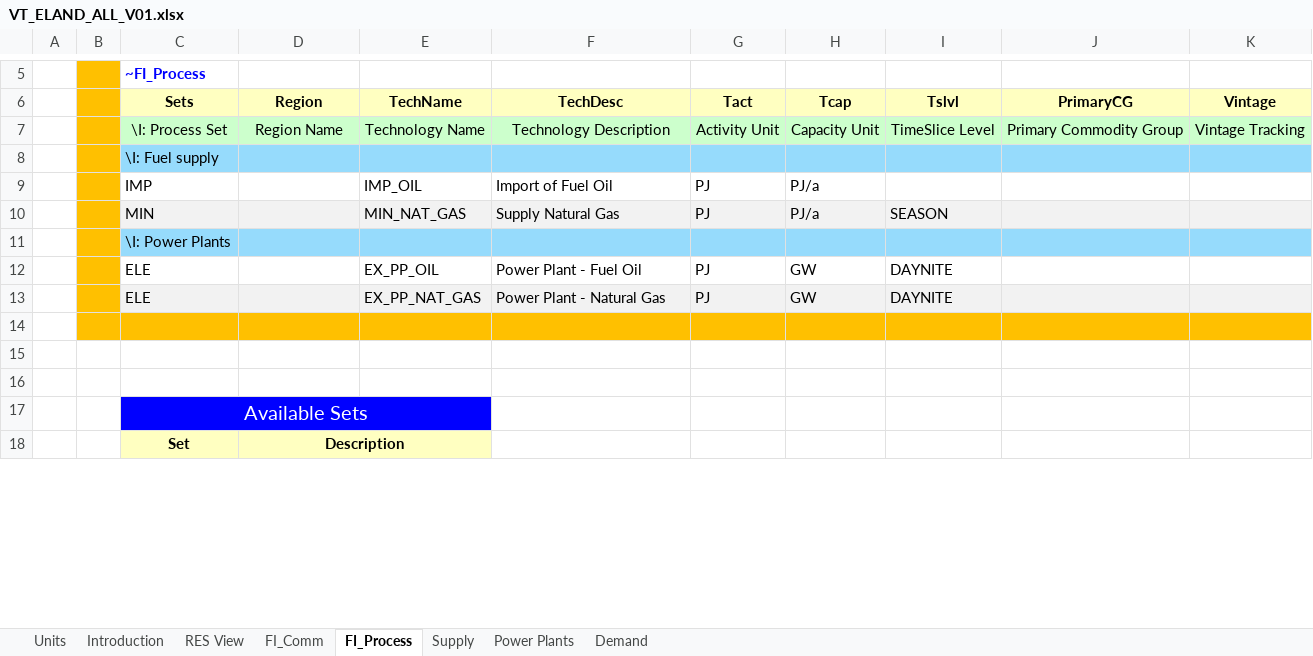
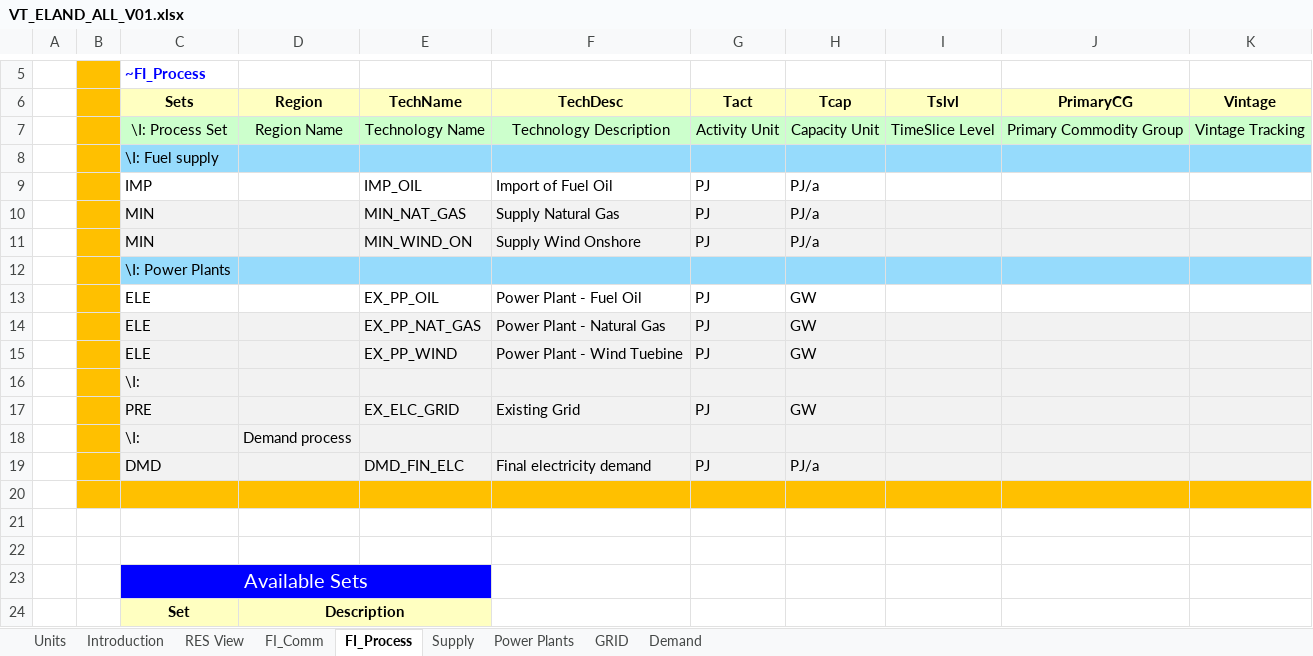
Before and after one commit to Koffadee/Matilda-Integrated-Energy-Resource-Planning, an Excel workbook: VT_ELAND_ALL_V01.xlsx, sheet FI_Process, drawn as a sheet; only a part is shown, gaps mark what is left out; values as stored, in another font and other column widths than the file's, no borders; addresses are those after the commit; the diff names each change by its address in the sheet, - before the commit and + after, or states it on an @@ line.

```diff
--- a/VT_ELAND_ALL_V01.xlsx (sheet FI_Process)
+++ b/VT_ELAND_ALL_V01.xlsx (sheet FI_Process)
+sheet tab: GRID
-I10 (Tslvl): SEASON
+I10 (Tslvl): (empty)
+row 11:  |  | MIN |  | MIN_WIND_ON | Supply Wind Onshore | PJ | PJ/a
-I13:I14 (Tslvl): DAYNITE
+I13:I14 (Tslvl): (empty)
+row 15:  |  | ELE |  | EX_PP_WIND | Power Plant - Wind Tuebine | PJ | GW
+row 16:  |  | \I:
+row 17:  |  | PRE |  | EX_ELC_GRID | Existing Grid | PJ | GW
+row 18:  |  | \I: | Demand process
+row 19:  |  | DMD |  | DMD_FIN_ELC | Final electricity demand | PJ | PJ/a
```
Also changed, not shown: sheet Demand, sheet FI_Comm, sheet Power Plants, sheet Supply, charts or pictures, SysSettings.xlsx.
